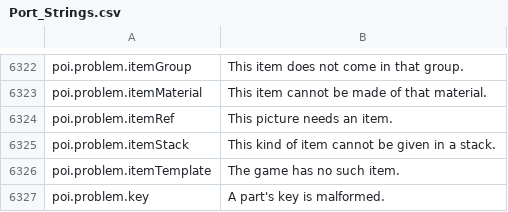
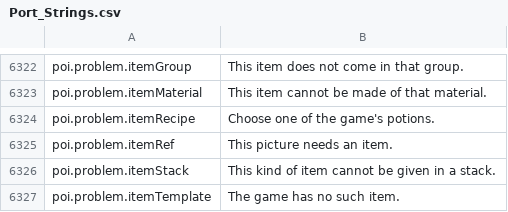
Before and after one commit to Killbow/bunnyfall, a CSV file: locales/en/Port_Strings.csv, drawn as a sheet; only a part is shown, gaps mark what is left out; the shorter side is filled out with more unchanged rows; the diff names each change by its address in the sheet, - before the commit and + after, or states it on an @@ line.

Commit message:
POI trades: Let a POI give or ask for a named potion
A POI could only hand out an empty Glass Bottle, never a real potion. A trade, condition, key item, or event in a POI document can now name one of the game's potions, and the server makes it the way the game does.

```diff
--- a/locales/en/Port_Strings.csv
+++ b/locales/en/Port_Strings.csv
+row 6324: poi.problem.itemRecipe | Choose one of the game's potions.
```
Also changed, not shown: 11 other files.
